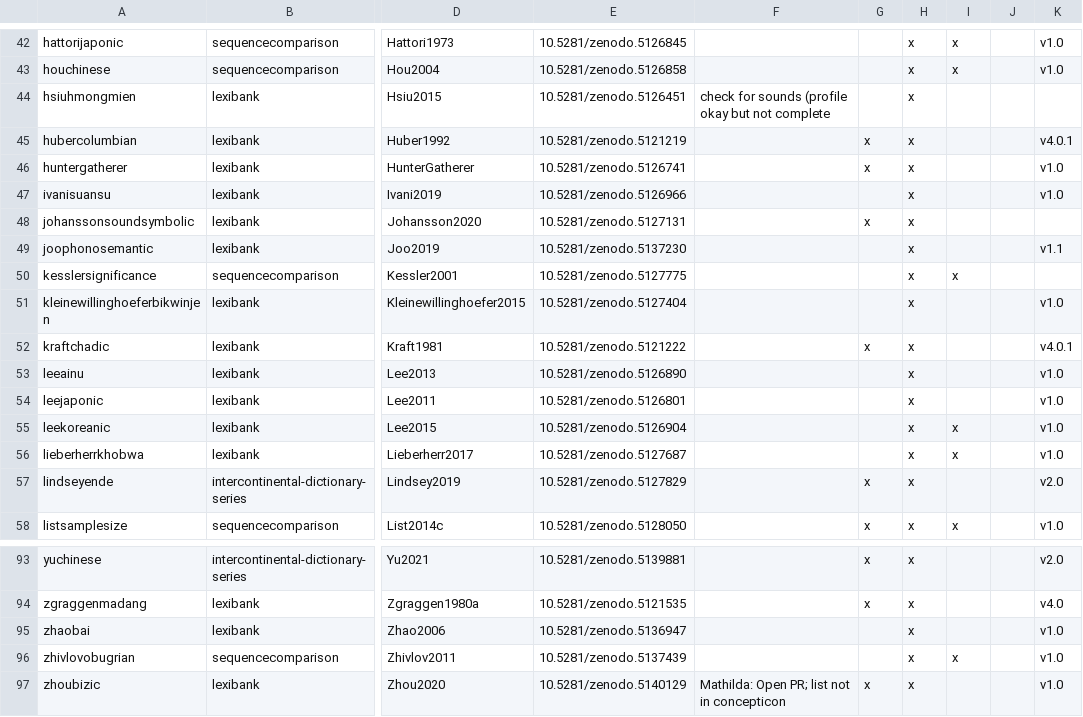
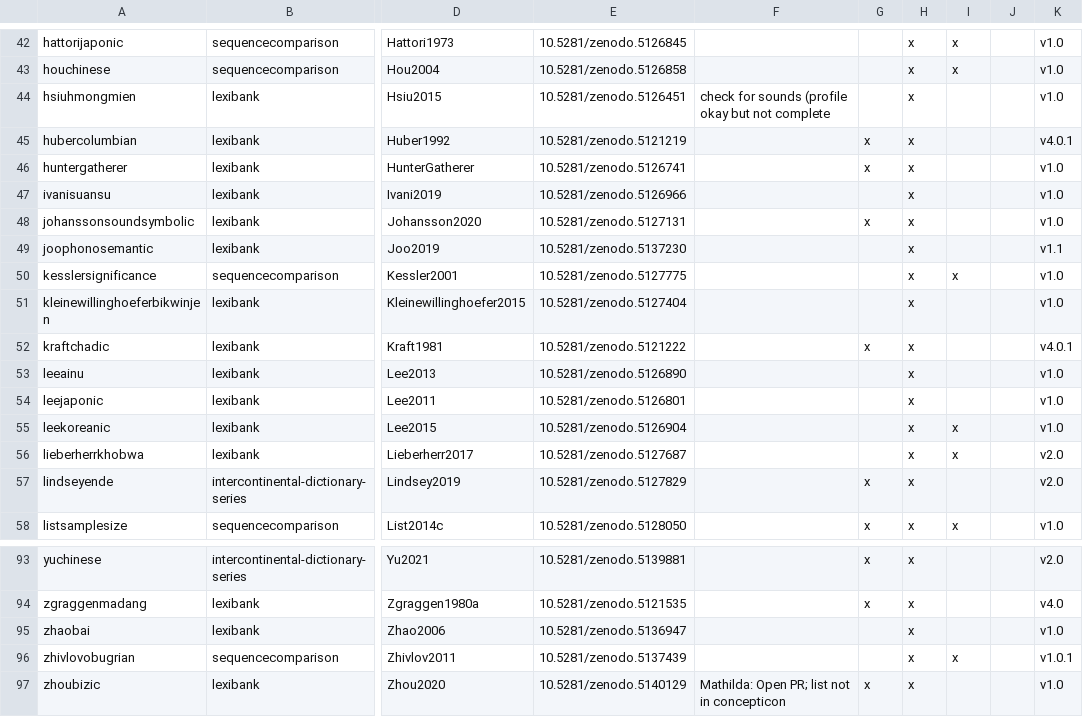
Before and after one commit to lexibank/lexibank-analysed, a TSV file: etc/lexibank-bliss.tsv, drawn as a sheet; only a part is shown, gaps mark what is left out; the diff names each change by its address in the sheet, - before the commit and + after, or states it on an @@ line.

```diff
--- a/etc/lexibank-bliss.tsv
+++ b/etc/lexibank-bliss.tsv
-K44: (empty)
+K44: v1.0
-K48: (empty)
+K48: v1.0
-K50: (empty)
+K50: v1.0
-K56: v1.0
+K56: v2.0
-K96: v1.0
+K96: v1.0.1
```
Also changed, not shown: 8 other files.
